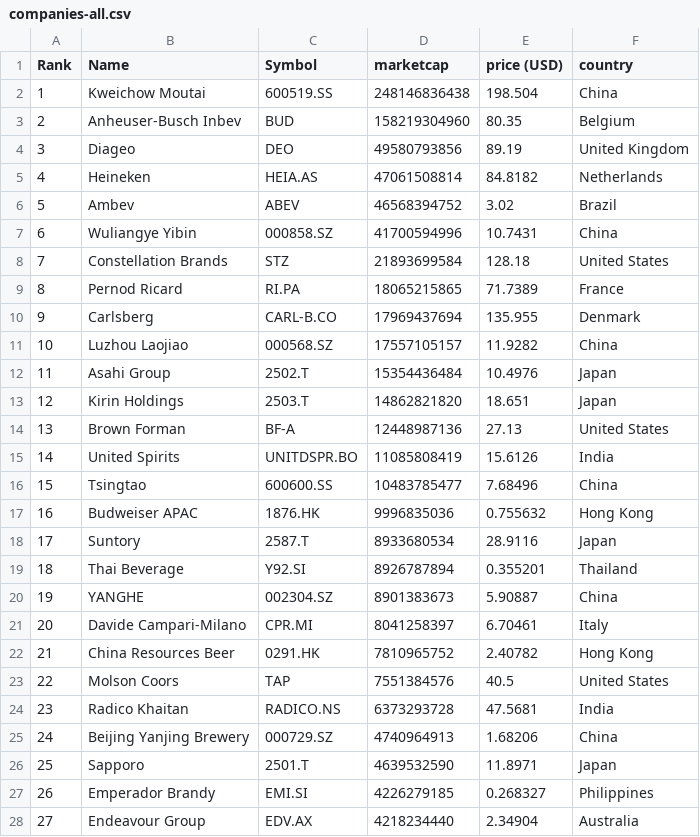
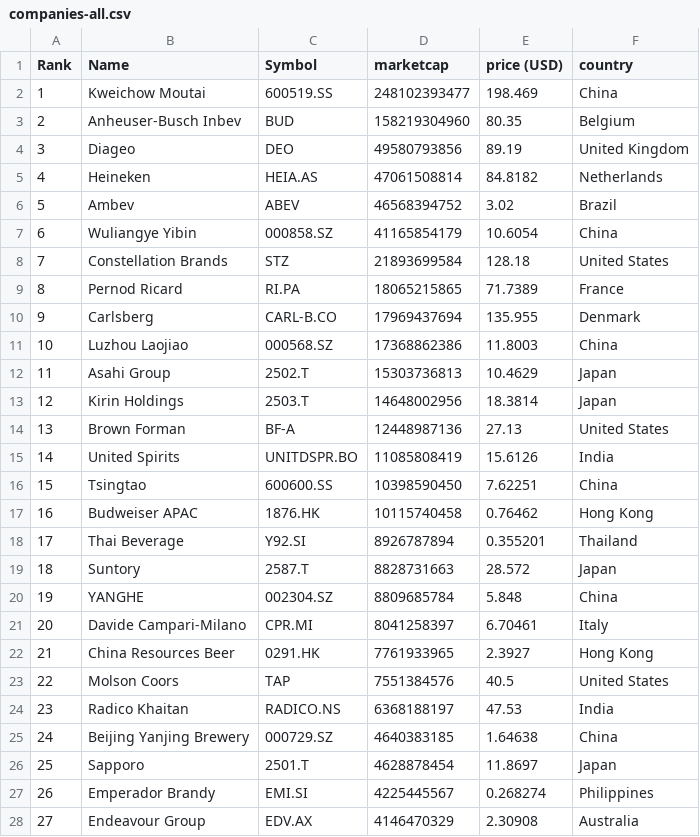
Before and after one commit to Andyflow28/merida-june-6-2024, a CSV file: companies-all.csv, drawn as a sheet; only a part is shown; the diff covers the shown part only.

```diff
--- a/companies-all.csv
+++ b/companies-all.csv
@@ -1,3 +1,3 @@
 "Rank","Name","Symbol","marketcap","price (USD)","country"
-"1","Kweichow Moutai","600519.SS","248146836438","198.504","China"
+"1","Kweichow Moutai","600519.SS","248102393477","198.469","China"
 "2","Anheuser-Busch Inbev","BUD","158219304960","80.35","Belgium"
@@ -6,3 +6,3 @@
 "5","Ambev","ABEV","46568394752","3.02","Brazil"
-"6","Wuliangye Yibin","000858.SZ","41700594996","10.7431","China"
+"6","Wuliangye Yibin","000858.SZ","41165854179","10.6054","China"
 "7","Constellation Brands","STZ","21893699584","128.18","United States"
@@ -10,19 +10,19 @@
 "9","Carlsberg","CARL-B.CO","17969437694","135.955","Denmark"
-"10","Luzhou Laojiao","000568.SZ","17557105157","11.9282","China"
-"11","Asahi Group","2502.T","15354436484","10.4976","Japan"
-"12","Kirin Holdings","2503.T","14862821820","18.651","Japan"
+"10","Luzhou Laojiao","000568.SZ","17368862386","11.8003","China"
+"11","Asahi Group","2502.T","15303736813","10.4629","Japan"
+"12","Kirin Holdings","2503.T","14648002956","18.3814","Japan"
 "13","Brown Forman","BF-A","12448987136","27.13","United States"
 "14","United Spirits","UNITDSPR.BO","11085808419","15.6126","India"
-"15","Tsingtao","600600.SS","10483785477","7.68496","China"
-"16","Budweiser APAC","1876.HK","9996835036","0.755632","Hong Kong"
-"17","Suntory","2587.T","8933680534","28.9116","Japan"
-"18","Thai Beverage","Y92.SI","8926787894","0.355201","Thailand"
-"19","YANGHE","002304.SZ","8901383673","5.90887","China"
+"15","Tsingtao","600600.SS","10398590450","7.62251","China"
+"16","Budweiser APAC","1876.HK","10115740458","0.76462","Hong Kong"
+"17","Thai Beverage","Y92.SI","8926787894","0.355201","Thailand"
+"18","Suntory","2587.T","8828731663","28.572","Japan"
+"19","YANGHE","002304.SZ","8809685784","5.848","China"
 "20","Davide Campari-Milano","CPR.MI","8041258397","6.70461","Italy"
-"21","China Resources Beer","0291.HK","7810965752","2.40782","Hong Kong"
+"21","China Resources Beer","0291.HK","7761933965","2.3927","Hong Kong"
 "22","Molson Coors","TAP","7551384576","40.5","United States"
-"23","Radico Khaitan","RADICO.NS","6373293728","47.5681","India"
-"24","Beijing Yanjing Brewery","000729.SZ","4740964913","1.68206","China"
-"25","Sapporo","2501.T","4639532590","11.8971","Japan"
-"26","Emperador Brandy","EMI.SI","4226279185","0.268327","Philippines"
-"27","Endeavour Group","EDV.AX","4218234440","2.34904","Australia"
+"23","Radico Khaitan","RADICO.NS","6368188197","47.53","India"
+"24","Beijing Yanjing Brewery","000729.SZ","4640383185","1.64638","China"
+"25","Sapporo","2501.T","4628878454","11.8697","Japan"
+"26","Emperador Brandy","EMI.SI","4225445567","0.268274","Philippines"
+"27","Endeavour Group","EDV.AX","4146470329","2.30908","Australia"
```
Also changed, not shown: 34 edited cells elsewhere in this file, companies_united_kingdom.csv.
